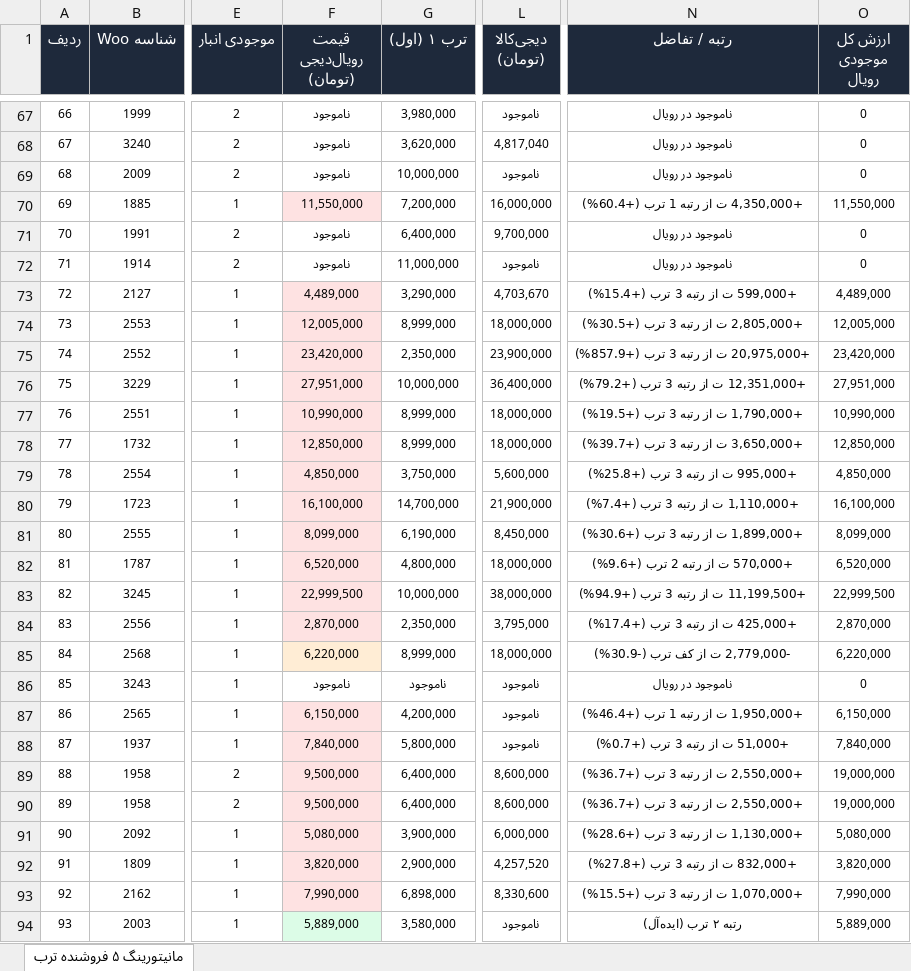
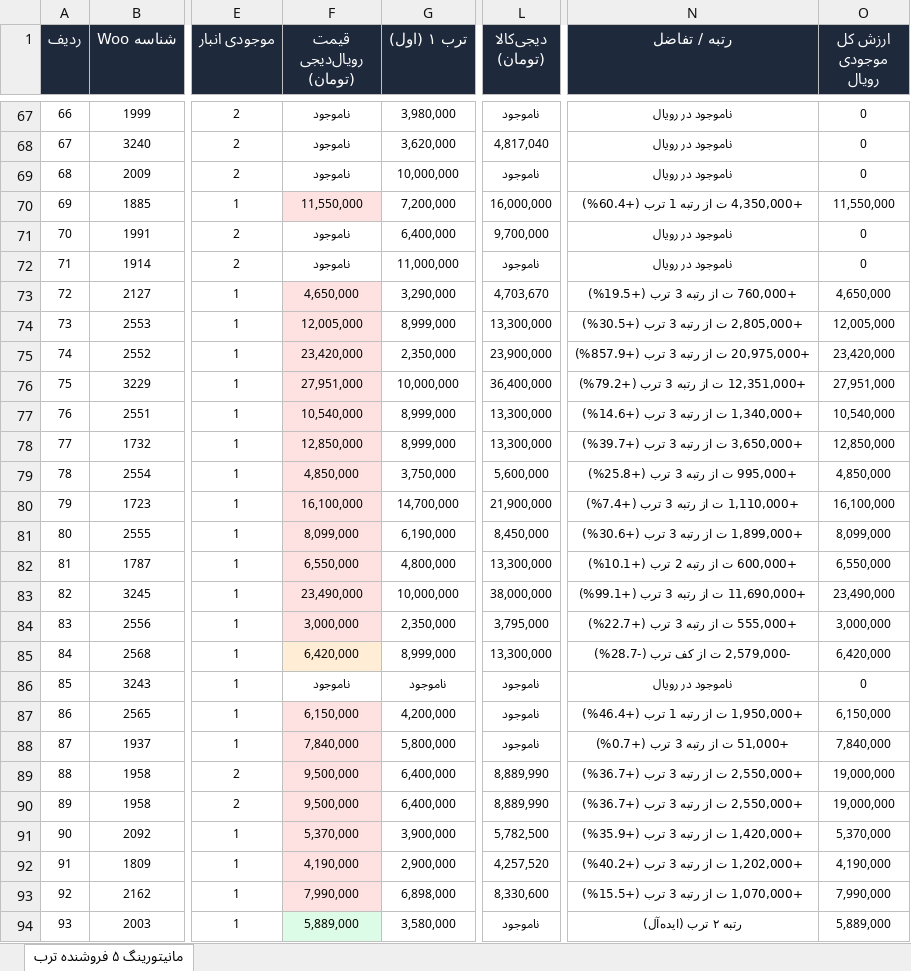
Before and after one commit to pouria-maleki/price-monitor, an Excel workbook: frontend/public/data/گزارش_انبار_قیمت_به_روز.xlsx, sheet مانیتورینگ ۵ فروشنده ترب, drawn as a sheet; only a part is shown, gaps mark what is left out; values as stored, in another font and other column widths than the file's, no borders; the diff covers the shown part only; the diff names each change by its address in the sheet, - before the commit and + after, or states it on an @@ line.

```diff
--- a/frontend/public/data/گزارش_انبار_قیمت_به_روز.xlsx (sheet مانیتورینگ ۵ فروشنده ترب)
+++ b/frontend/public/data/گزارش_انبار_قیمت_به_روز.xlsx (sheet مانیتورینگ ۵ فروشنده ترب)
-F73 (قیمت رویال‌دیجی (تومان)): 4,489,000
+F73 (قیمت رویال‌دیجی (تومان)): 4,650,000
-N73 (رتبه / تفاضل): +599,000 ت از رتبه 3 ترب (+15.4%)
+N73 (رتبه / تفاضل): +760,000 ت از رتبه 3 ترب (+19.5%)
-O73 (ارزش کل موجودی رویال): 4,489,000
+O73 (ارزش کل موجودی رویال): 4,650,000
-L74 (دیجی‌کالا (تومان)): 18,000,000
+L74 (دیجی‌کالا (تومان)): 13,300,000
-F77 (قیمت رویال‌دیجی (تومان)): 10,990,000
+F77 (قیمت رویال‌دیجی (تومان)): 10,540,000
-L77:L78 (دیجی‌کالا (تومان)): 18,000,000
+L77:L78 (دیجی‌کالا (تومان)): 13,300,000
-N77 (رتبه / تفاضل): +1,790,000 ت از رتبه 3 ترب (+19.5%)
+N77 (رتبه / تفاضل): +1,340,000 ت از رتبه 3 ترب (+14.6%)
-O77 (ارزش کل موجودی رویال): 10,990,000
+O77 (ارزش کل موجودی رویال): 10,540,000
-F82 (قیمت رویال‌دیجی (تومان)): 6,520,000
+F82 (قیمت رویال‌دیجی (تومان)): 6,550,000
-L82 (دیجی‌کالا (تومان)): 18,000,000
+L82 (دیجی‌کالا (تومان)): 13,300,000
-N82 (رتبه / تفاضل): +570,000 ت از رتبه 2 ترب (+9.6%)
+N82 (رتبه / تفاضل): +600,000 ت از رتبه 2 ترب (+10.1%)
-O82 (ارزش کل موجودی رویال): 6,520,000
+O82 (ارزش کل موجودی رویال): 6,550,000
-F83 (قیمت رویال‌دیجی (تومان)): 22,999,500
+F83 (قیمت رویال‌دیجی (تومان)): 23,490,000
-N83 (رتبه / تفاضل): +11,199,500 ت از رتبه 3 ترب (+94.9%)
+N83 (رتبه / تفاضل): +11,690,000 ت از رتبه 3 ترب (+99.1%)
-O83 (ارزش کل موجودی رویال): 22,999,500
+O83 (ارزش کل موجودی رویال): 23,490,000
-F84 (قیمت رویال‌دیجی (تومان)): 2,870,000
+F84 (قیمت رویال‌دیجی (تومان)): 3,000,000
-N84 (رتبه / تفاضل): +425,000 ت از رتبه 3 ترب (+17.4%)
+N84 (رتبه / تفاضل): +555,000 ت از رتبه 3 ترب (+22.7%)
-O84 (ارزش کل موجودی رویال): 2,870,000
+O84 (ارزش کل موجودی رویال): 3,000,000
-F85 (قیمت رویال‌دیجی (تومان)): 6,220,000
+F85 (قیمت رویال‌دیجی (تومان)): 6,420,000
-L85 (دیجی‌کالا (تومان)): 18,000,000
+L85 (دیجی‌کالا (تومان)): 13,300,000
-N85 (رتبه / تفاضل): -2,779,000 ت از کف ترب (-30.9%)
+N85 (رتبه / تفاضل): -2,579,000 ت از کف ترب (-28.7%)
-O85 (ارزش کل موجودی رویال): 6,220,000
+O85 (ارزش کل موجودی رویال): 6,420,000
-L89:L90 (دیجی‌کالا (تومان)): 8,600,000
+L89:L90 (دیجی‌کالا (تومان)): 8,889,990
-F91 (قیمت رویال‌دیجی (تومان)): 5,080,000
+F91 (قیمت رویال‌دیجی (تومان)): 5,370,000
-L91 (دیجی‌کالا (تومان)): 6,000,000
+L91 (دیجی‌کالا (تومان)): 5,782,500
-N91 (رتبه / تفاضل): +1,130,000 ت از رتبه 3 ترب (+28.6%)
+N91 (رتبه / تفاضل): +1,420,000 ت از رتبه 3 ترب (+35.9%)
-O91 (ارزش کل موجودی رویال): 5,080,000
+O91 (ارزش کل موجودی رویال): 5,370,000
-F92 (قیمت رویال‌دیجی (تومان)): 3,820,000
+F92 (قیمت رویال‌دیجی (تومان)): 4,190,000
-N92 (رتبه / تفاضل): +832,000 ت از رتبه 3 ترب (+27.8%)
+N92 (رتبه / تفاضل): +1,202,000 ت از رتبه 3 ترب (+40.2%)
-O92 (ارزش کل موجودی رویال): 3,820,000
+O92 (ارزش کل موجودی رویال): 4,190,000
```
Also changed, not shown: 112 edited cells and cell formats elsewhere in this sheet, data/گزارش_انبار_قیمت_به_روز.xlsx, گزارش_انبار_قیمت_به_روز.xlsx, 4 other files.
